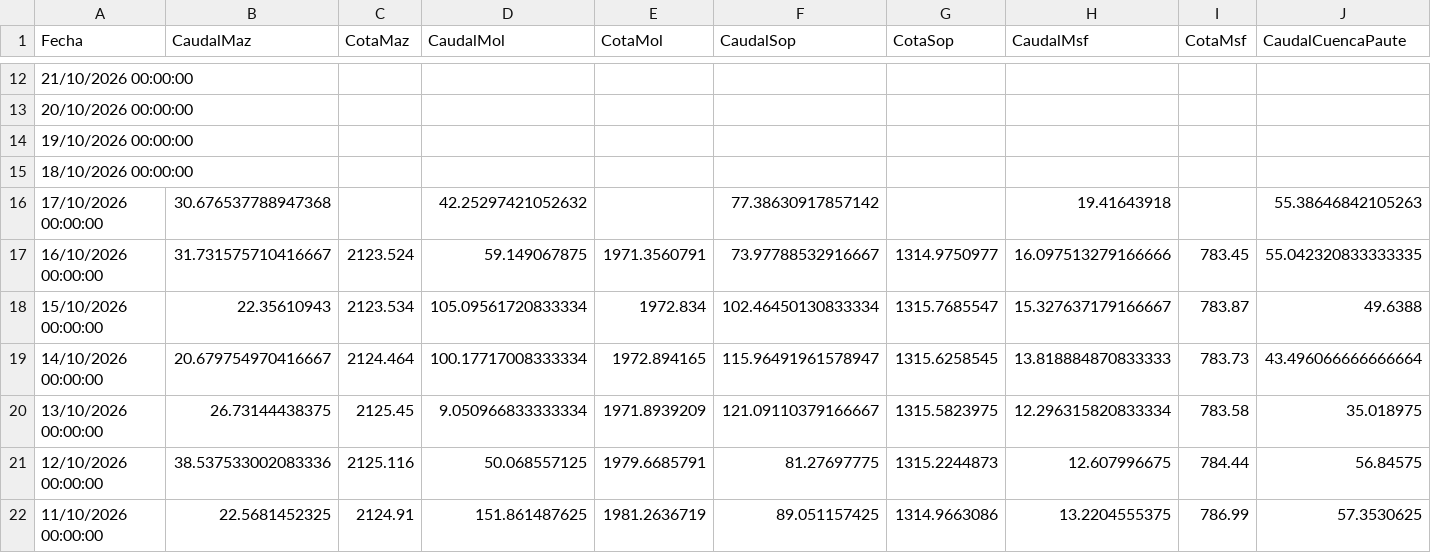
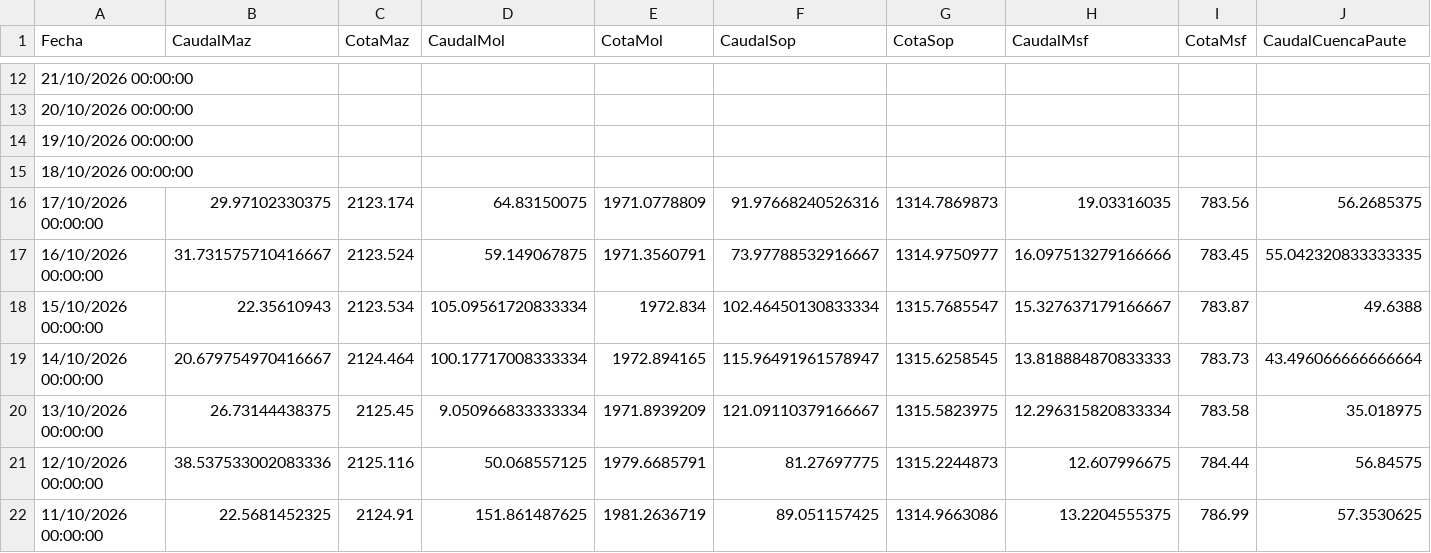
Before and after one commit to davidmunoz-create/hidroelectricasecuador, a CSV file: data/hidrologia-mensual.csv, drawn as a sheet; only a part is shown, gaps mark what is left out; the diff covers the shown part only; the diff names each change by its address in the sheet, - before the commit and + after, or states it on an @@ line.

```diff
--- a/data/hidrologia-mensual.csv
+++ b/data/hidrologia-mensual.csv
-B16 (CaudalMaz): 30.676537788947368
+B16 (CaudalMaz): 29.97102330375
-C16 (CotaMaz): (empty)
+C16 (CotaMaz): 2123.174
-D16 (CaudalMol): 42.25297421052632
+D16 (CaudalMol): 64.83150075
-E16 (CotaMol): (empty)
+E16 (CotaMol): 1971.0778809
-F16 (CaudalSop): 77.38630917857142
+F16 (CaudalSop): 91.97668240526316
-G16 (CotaSop): (empty)
+G16 (CotaSop): 1314.7869873
-H16 (CaudalMsf): 19.41643918
+H16 (CaudalMsf): 19.03316035
-I16 (CotaMsf): (empty)
+I16 (CotaMsf): 783.56
-J16 (CaudalCuencaPaute): 55.38646842105263
+J16 (CaudalCuencaPaute): 56.2685375
```
Also changed, not shown: 4 edited cells elsewhere in this file, data/hidrologia-diario.csv, data/produccion-diario.csv, 1 other file.
